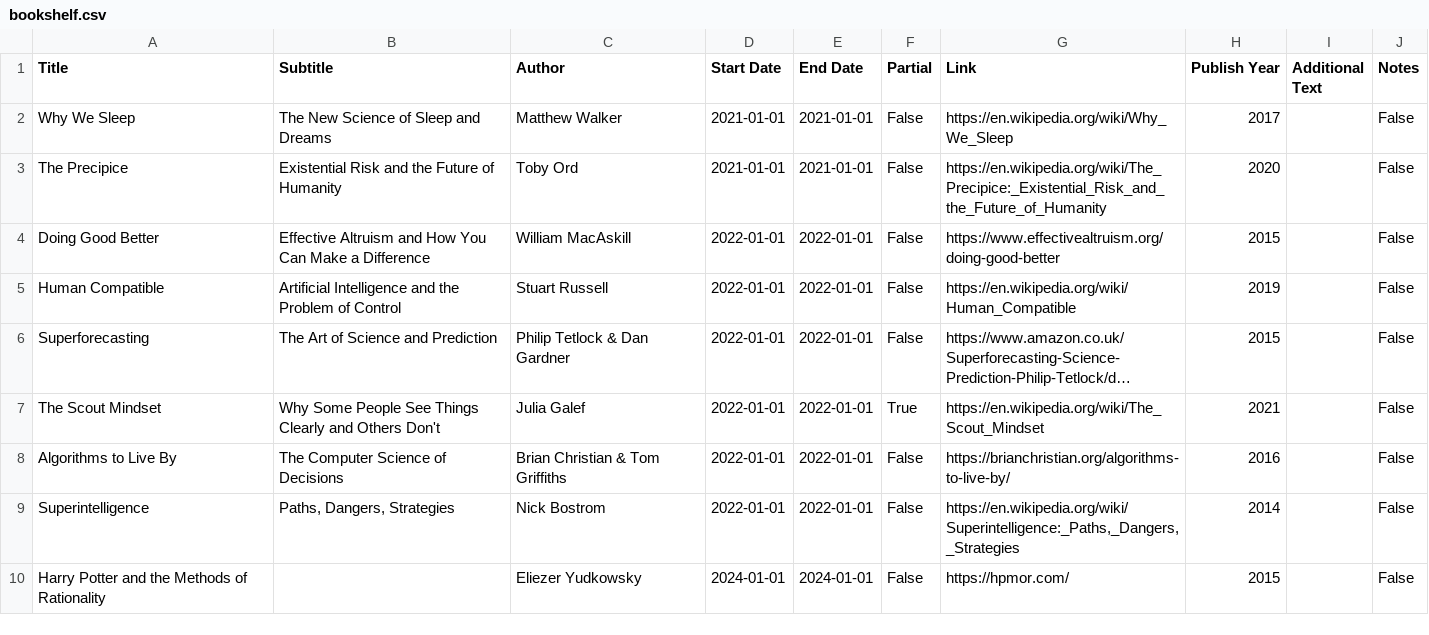
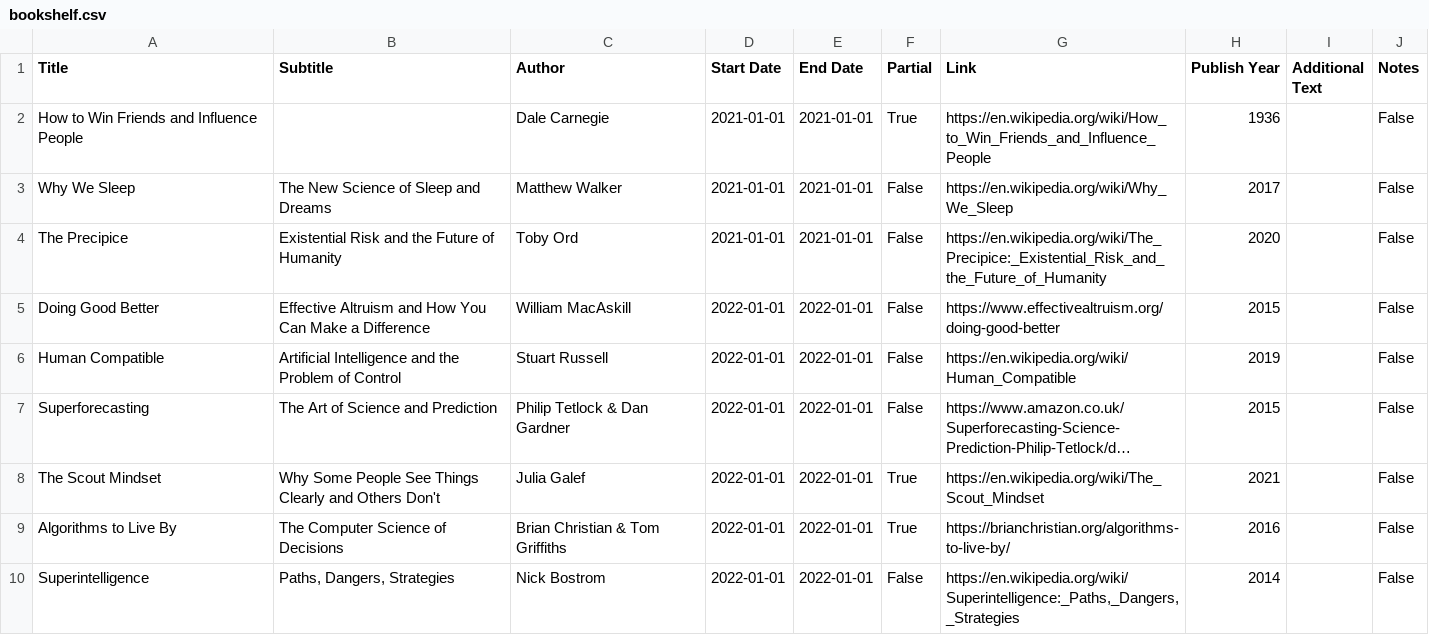
Before and after one commit to bilal-chughtai/site, a CSV file: src/bookshelf.csv, drawn as a sheet; only a part is shown; the shorter side is filled out with more unchanged rows; long unchanged cells end in ….

Commit message:
some bookshelf edits

```diff
--- a/src/bookshelf.csv
+++ b/src/bookshelf.csv
@@ -1,2 +1,3 @@
 Title,Subtitle,Author,Start Date,End Date,Partial,Link,Publish Year,Additional Text,Notes
+"How to Win Friends and Influence People","","Dale Carnegie",2021-01-01,2021-01-01,True,"https://en.wikipedia.org/wiki/How_to_Win_Friends_and_Influence_People",1936,,False
 "Why We Sleep","The New Science of Sleep and Dreams","Matthew Walker",2021-01-01,2021-01-01,False,"https://en.wikipedia.org/wiki/Why_We_Sleep",2017,,False
@@ -7,3 +8,3 @@ Title,Subtitle,Author,Start Date,End Date,Partial,Link,Publish Year,Additional T
 "The Scout Mindset","Why Some People See Things Clearly and Others Don't","Julia Galef",2022-01-01,2022-01-01,True,"https://en.wikipedia.org/wiki/The_Scout_Mindset",2021,,False
-"Algorithms to Live By","The Computer Science of Decisions","Brian Christian & Tom Griffiths",2022-01-01,2022-01-01,False,"https://brianchristian.org/algorithms-to-live-by/",2016,,False
+"Algorithms to Live By","The Computer Science of Decisions","Brian Christian & Tom Griffiths",2022-01-01,2022-01-01,True,"https://brianchristian.org/algorithms-to-live-by/",2016,,False
 "Superintelligence","Paths, Dangers, Strategies","Nick Bostrom",2022-01-01,2022-01-01,False,"https://en.wikipedia.org/wiki/Superintelligence:_Paths,_Dangers,_Strategies",2014,,False
```
Also changed, not shown: 3 other files.
